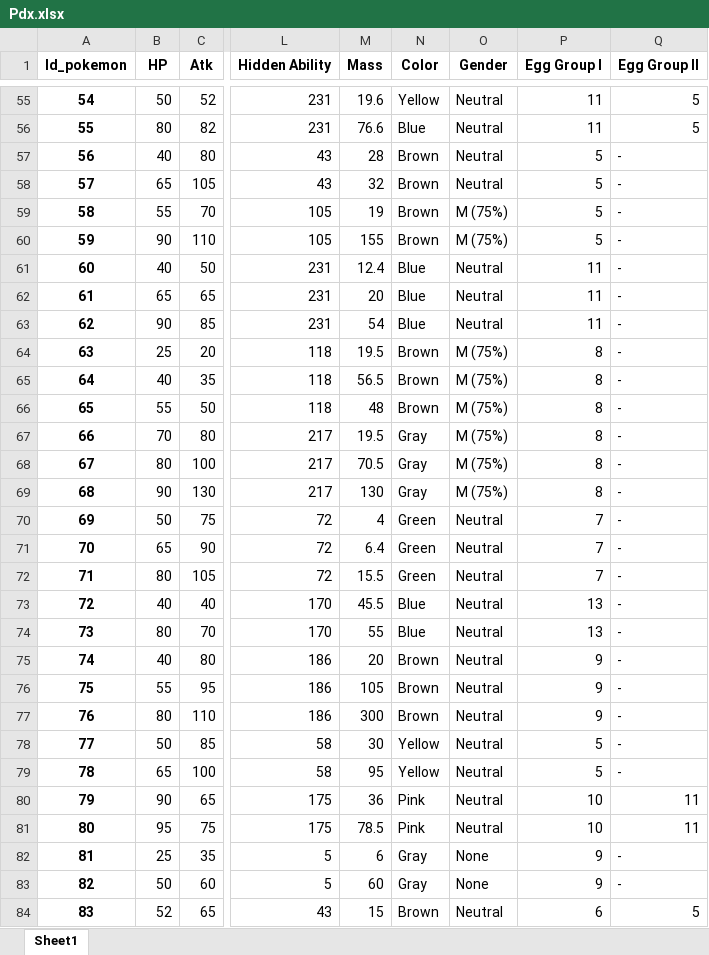
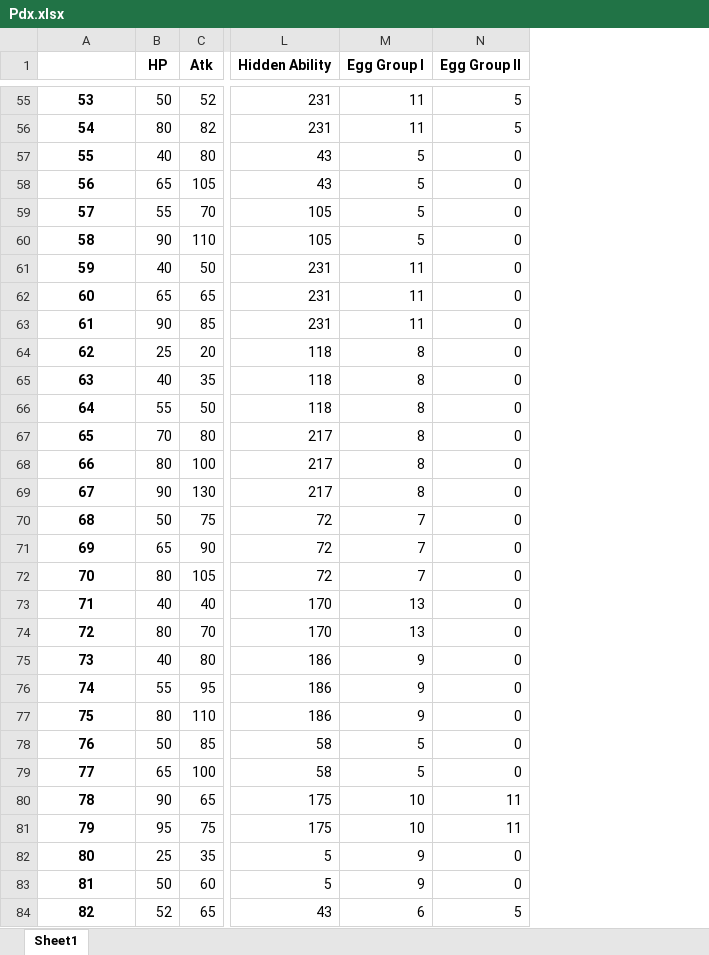
Before and after one commit to TuytsynArtem/Python_Proj, an Excel workbook: Data/Pdx.xlsx, sheet Sheet1, drawn as a sheet; only a part is shown, gaps mark what is left out; values as stored, in another font and other column widths than the file's, no borders; removed rows and columns are numbered as before the commit, all else as after; the diff covers the shown part only; the diff names each change by its address in the sheet, - before the commit and + after, or states it on an @@ line.

```diff
--- a/Data/Pdx.xlsx (sheet Sheet1)
+++ b/Data/Pdx.xlsx (sheet Sheet1)
-column M (Mass), rows 55-84: 19.6 | 76.6 | 28 | 32 | 19 | 155 | 12.4 | 20 | 54 | 19.5 | 56.5 | 48 | 19.5 | 70.5 | 130 | 4 | 6.4 | 15.5 | 45.5 | 55 | 20 | 105 | 300 | 30 | 95 | 36 | 78.5 | 6 | 60 | 15
-column N (Color), rows 55-84: Yellow | Blue | Brown | Brown | Brown | Brown | Blue | Blue | Blue | Brown | Brown | Brown | Gray | Gray | Gray | Green | Green | Green | Blue | Blue | Brown | Brown | Brown | Yellow | Yellow | Pink | Pink | Gray | Gray | Brown
-column O (Gender), rows 55-84: Neutral | Neutral | Neutral | Neutral | M (75%) | M (75%) | Neutral | Neutral | Neutral | M (75%) | M (75%) | M (75%) | M (75%) | M (75%) | M (75%) | Neutral | Neutral | Neutral | Neutral | Neutral | Neutral | Neutral | Neutral | Neutral | Neutral | Neutral | Neutral | None | None | Neutral
@@ column A renumbered from row 1 down @@
-N57:N79 (Egg Group II): -
+N57:N79 (Egg Group II): 0
-N82:N83 (Egg Group II): -
+N82:N83 (Egg Group II): 0
```
Also changed, not shown: 540 edited cells elsewhere in this sheet, Data/Pokname.xlsx, 23 other files.
